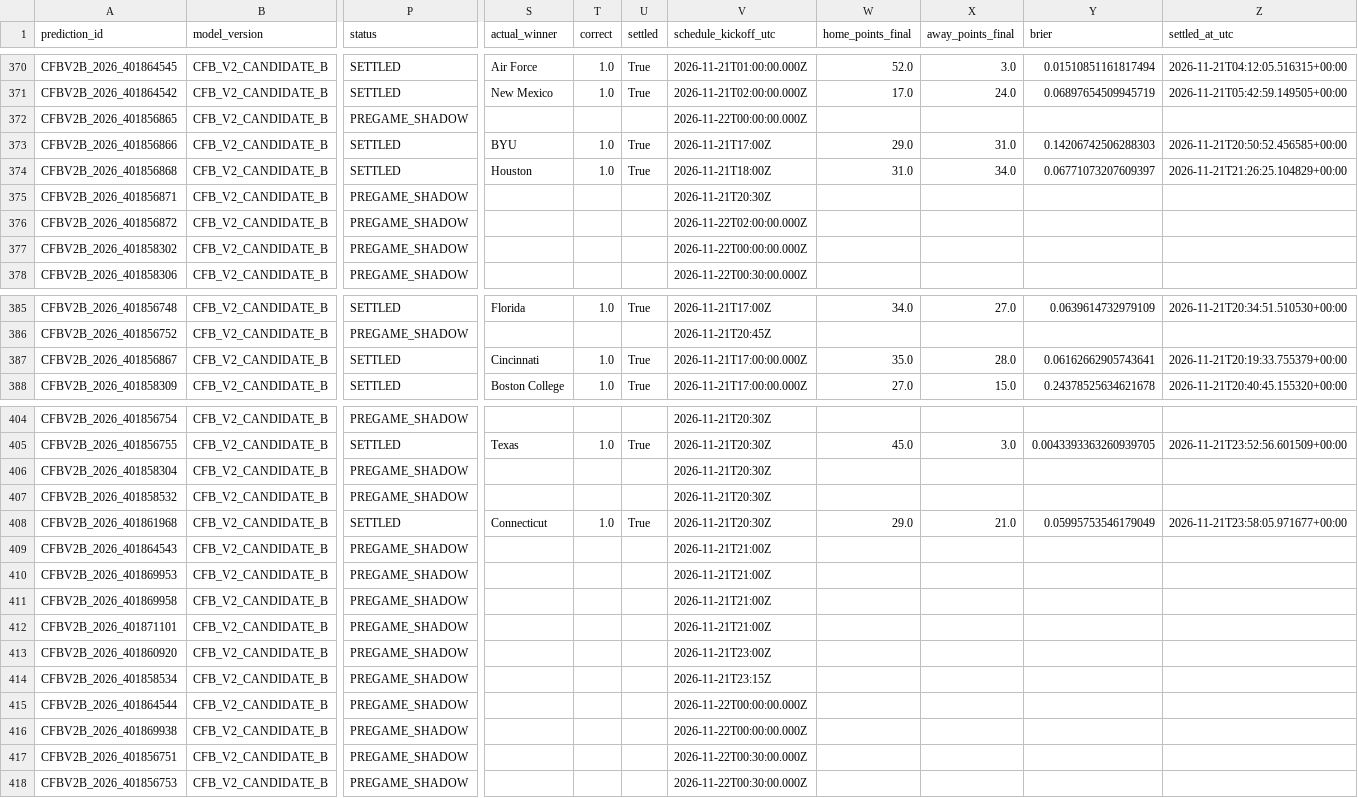
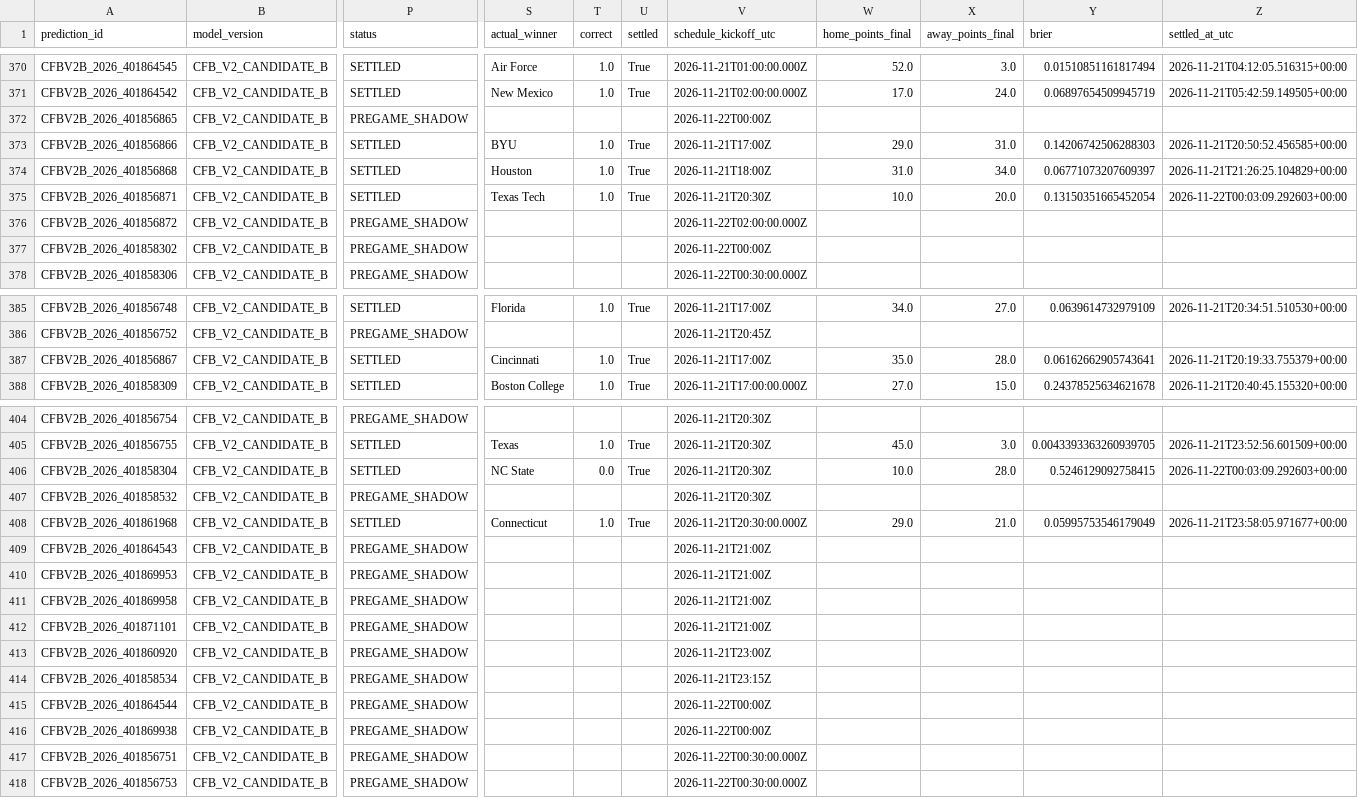
Before and after one commit to bp111301/bp-sports, a CSV file: data/cfb/v2_shadow/verified_prediction_ledger.csv, drawn as a sheet; only a part is shown, gaps mark what is left out; the diff names each change by its address in the sheet, - before the commit and + after, or states it on an @@ line.

```diff
--- a/data/cfb/v2_shadow/verified_prediction_ledger.csv
+++ b/data/cfb/v2_shadow/verified_prediction_ledger.csv
-V372 (schedule_kickoff_utc): 2026-11-22T00:00:00.000Z
+V372 (schedule_kickoff_utc): 2026-11-22T00:00Z
-P375 (status): PREGAME_SHADOW
+P375 (status): SETTLED
-S375 (actual_winner): (empty)
+S375 (actual_winner): Texas Tech
-T375 (correct): (empty)
+T375 (correct): 1.0
-U375 (settled): (empty)
+U375 (settled): True
-W375 (home_points_final): (empty)
+W375 (home_points_final): 10.0
-X375 (away_points_final): (empty)
+X375 (away_points_final): 20.0
-Y375 (brier): (empty)
+Y375 (brier): 0.13150351665452054
-Z375 (settled_at_utc): (empty)
+Z375 (settled_at_utc): 2026-11-22T00:03:09.292603+00:00
-V377 (schedule_kickoff_utc): 2026-11-22T00:00:00.000Z
+V377 (schedule_kickoff_utc): 2026-11-22T00:00Z
-V387 (schedule_kickoff_utc): 2026-11-21T17:00:00.000Z
+V387 (schedule_kickoff_utc): 2026-11-21T17:00Z
-P406 (status): PREGAME_SHADOW
+P406 (status): SETTLED
-S406 (actual_winner): (empty)
+S406 (actual_winner): NC State
-T406 (correct): (empty)
+T406 (correct): 0.0
-U406 (settled): (empty)
+U406 (settled): True
-W406 (home_points_final): (empty)
+W406 (home_points_final): 10.0
-X406 (away_points_final): (empty)
+X406 (away_points_final): 28.0
-Y406 (brier): (empty)
+Y406 (brier): 0.5246129092758415
-Z406 (settled_at_utc): (empty)
+Z406 (settled_at_utc): 2026-11-22T00:03:09.292603+00:00
-V408 (schedule_kickoff_utc): 2026-11-21T20:30Z
+V408 (schedule_kickoff_utc): 2026-11-21T20:30:00.000Z
-V415:V416 (schedule_kickoff_utc): 2026-11-22T00:00:00.000Z
+V415:V416 (schedule_kickoff_utc): 2026-11-22T00:00Z
```
Also changed, not shown: data/cfb/ledger/prediction_ledger.csv, 3 other files.
